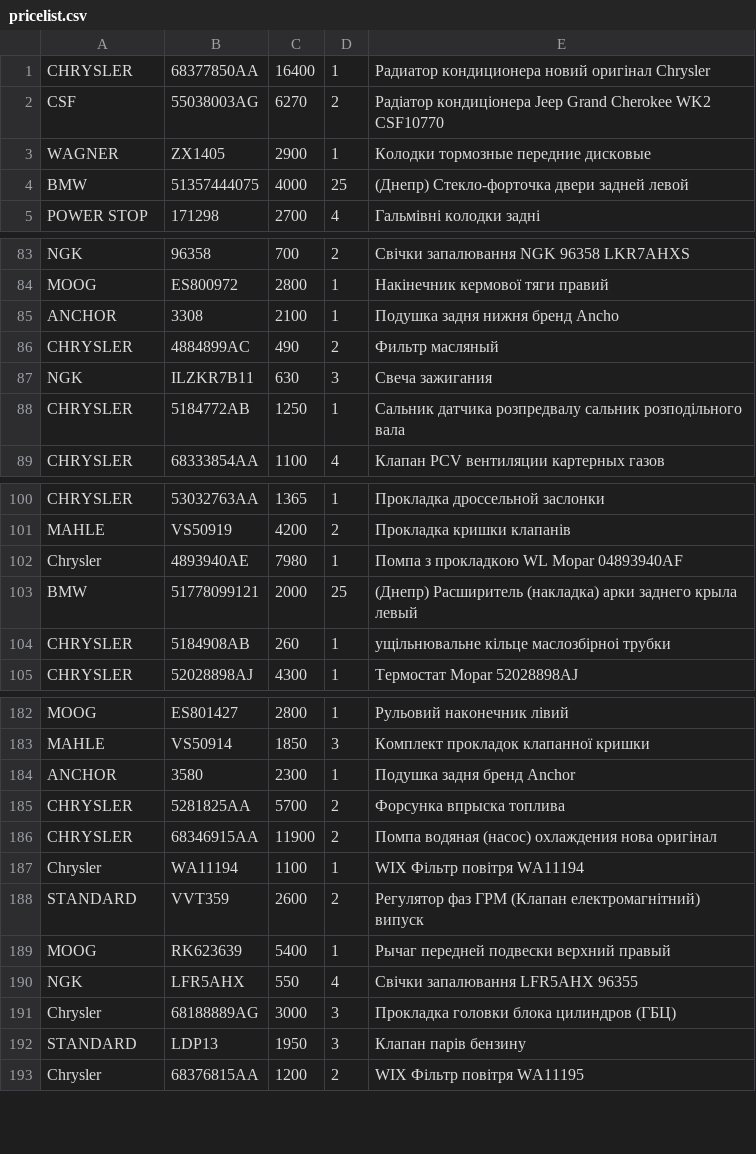
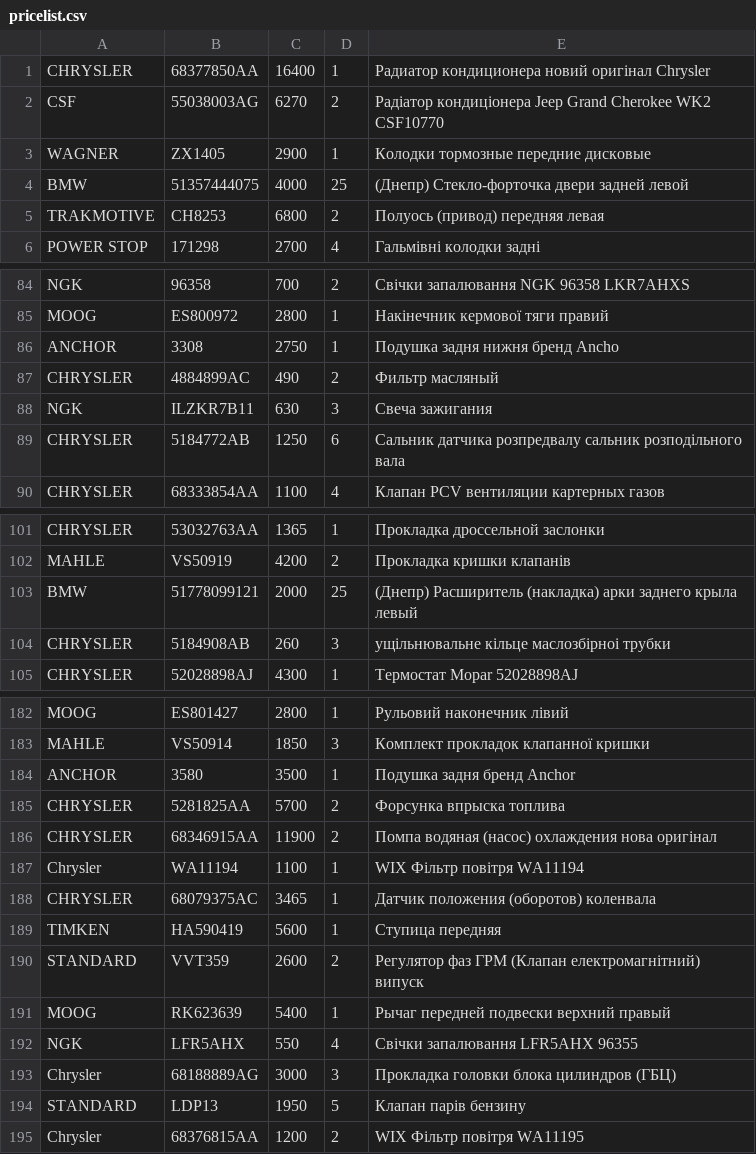
Before and after one commit to xvalikan/avtopro-pricelist, a CSV file: pricelist.csv, drawn as a sheet; only a part is shown, gaps mark what is left out; the diff covers the shown part only.

```diff
--- a/pricelist.csv
+++ b/pricelist.csv
@@ -4,2 +4,3 @@ WAGNER;ZX1405;2900;1;Колодки тормозные передние диск
 BMW;51357444075;4000;25;(Днепр) Стекло-форточка двери задней левой
+TRAKMOTIVE;CH8253;6800;2;Полуось (привод) передняя левая
 POWER STOP;171298;2700;4;Гальмівні колодки задні
@@ -84,6 +85,6 @@ NGK;96358;700;2;Свічки запалювання NGK 96358 LKR7AHXS
 MOOG;ES800972;2800;1;Накінечник кермової тяги правий
-ANCHOR;3308;2100;1;Подушка задня нижня бренд Ancho
+ANCHOR;3308;2750;1;Подушка задня нижня бренд Ancho
 CHRYSLER;4884899AC;490;2;Фильтр масляный
 NGK;ILZKR7B11;630;3;Свеча зажигания
-CHRYSLER;5184772AB;1250;1;Сальник датчика розпредвалу сальник розподільного вала
+CHRYSLER;5184772AB;1250;6;Сальник датчика розпредвалу сальник розподільного вала
 CHRYSLER;68333854AA;1100;4;Клапан PCV вентиляции картерных газов
@@ -101,5 +102,4 @@ CHRYSLER;53032763AA;1365;1;Прокладка дроссельной засло
 MAHLE;VS50919;4200;2;Прокладка кришки клапанів
-Chrysler;4893940AE;7980;1;Помпа з прокладкою WL Mopar 04893940AF
 BMW;51778099121;2000;25;(Днепр) Расширитель (накладка) арки заднего крыла левый
-CHRYSLER;5184908AB;260;1;ущiльнювальне кiльце маслозбiрноi трубки
+CHRYSLER;5184908AB;260;3;ущiльнювальне кiльце маслозбiрноi трубки
 CHRYSLER;52028898AJ;4300;1;Термостат Mopar 52028898AJ
@@ -183,3 +183,3 @@ MOOG;ES801427;2800;1;Рульовий наконечник лівий
 MAHLE;VS50914;1850;3;Комплект прокладок клапанної кришки
-ANCHOR;3580;2300;1;Подушка задня бренд Anchor
+ANCHOR;3580;3500;1;Подушка задня бренд Anchor
 CHRYSLER;5281825AA;5700;2;Форсунка впрыска топлива
@@ -187,2 +187,4 @@ CHRYSLER;68346915AA;11900;2;Помпа водяная (насос) охлажд
 Chrysler;WA11194;1100;1;WIX Фільтр повітря WA11194
+CHRYSLER;68079375AC;3465;1;Датчик положения (оборотов) коленвала
+TIMKEN;HA590419;5600;1;Ступица передняя
 STANDARD;VVT359;2600;2;Регулятор фаз ГРМ (Клапан електромагнітний) випуск
@@ -191,3 +193,3 @@ NGK;LFR5AHX;550;4;Свічки запалювання LFR5AHX 96355
 Chrysler;68188889AG;3000;3;Прокладка головки блока цилиндров (ГБЦ)
-STANDARD;LDP13;1950;3;Клапан парів бензину
+STANDARD;LDP13;1950;5;Клапан парів бензину
 Chrysler;68376815AA;1200;2;WIX Фільтр повітря WA11195
```
Also changed, not shown: 3 edited cells elsewhere in this file.
